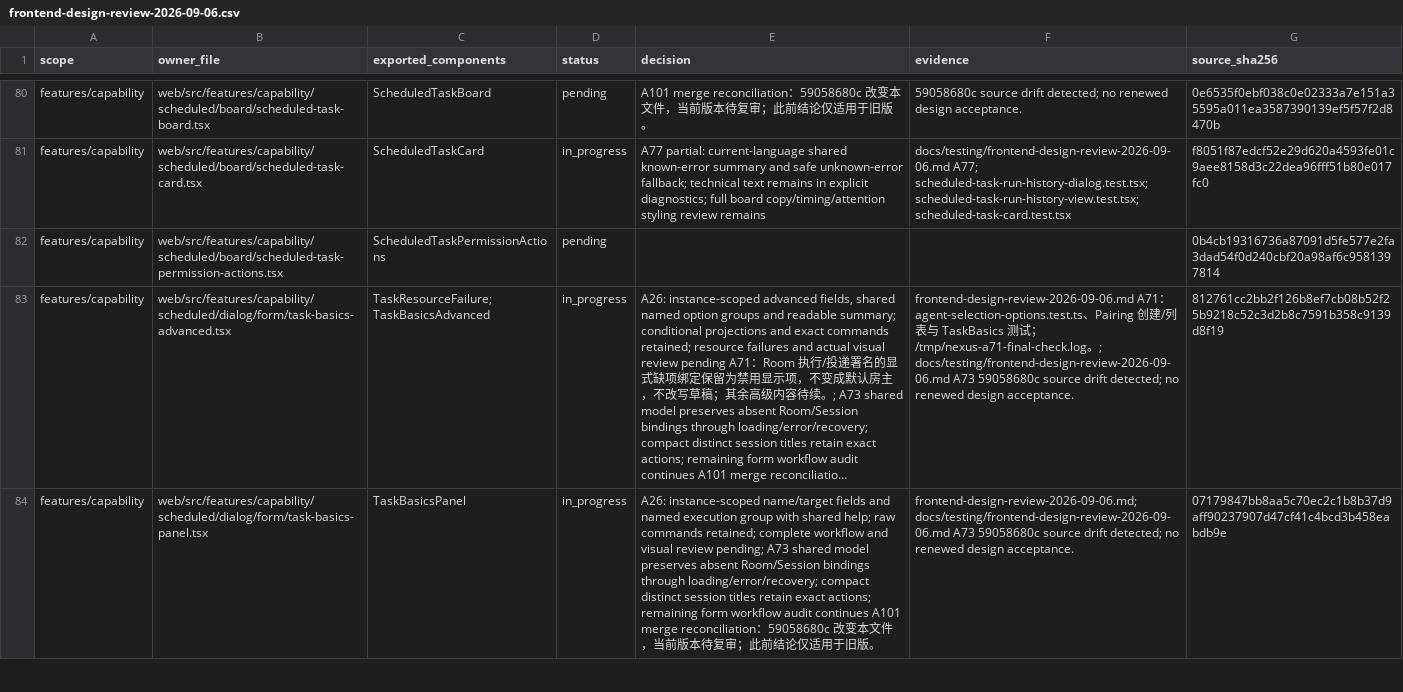
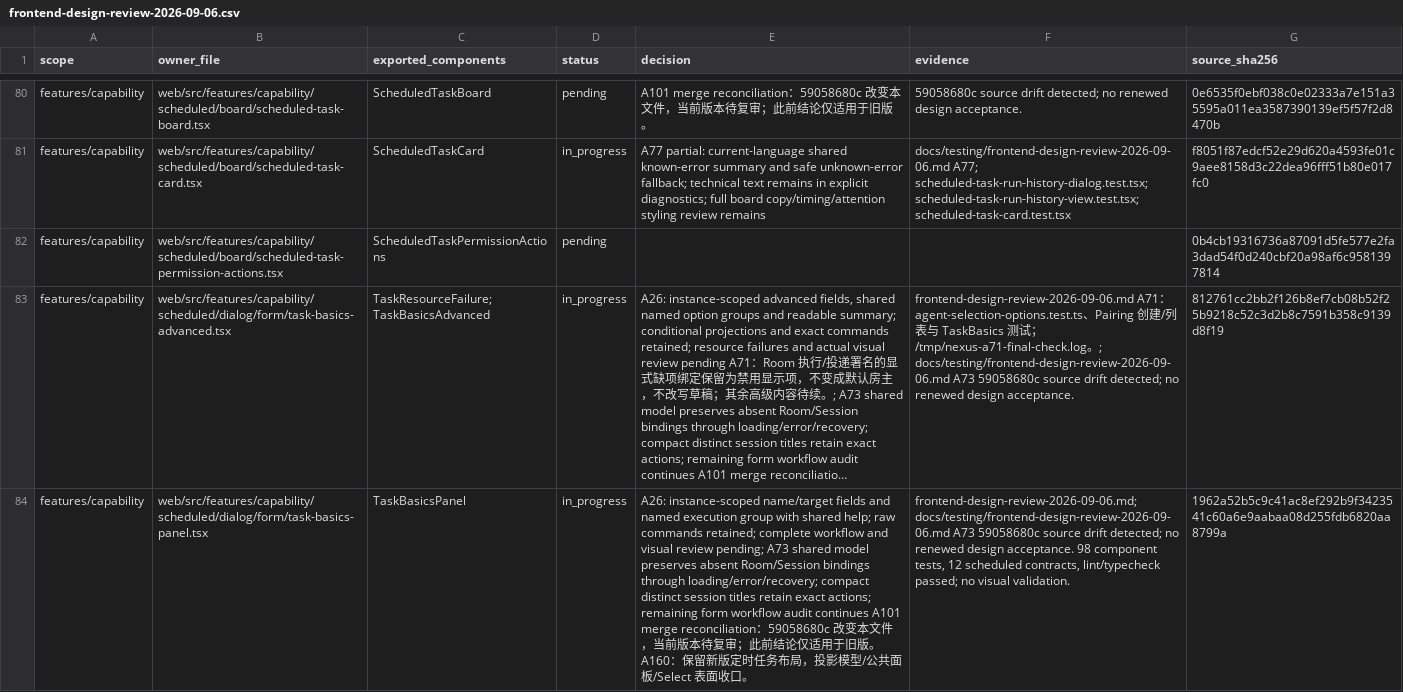
Before and after one commit to nexus-research-lab/nexus, a CSV file: docs/testing/frontend-design-review-2026-09-06.csv, drawn as a sheet; only a part is shown, gaps mark what is left out; long unchanged cells end in …; the diff covers the shown part only; the diff names each change by its address in the sheet, - before the commit and + after, or states it on an @@ line.

Commit message:
:refactor: Align scheduled task editor with shared UI ownership

```diff
--- a/docs/testing/frontend-design-review-2026-09-06.csv
+++ b/docs/testing/frontend-design-review-2026-09-06.csv
-E84 (decision): …版。
+E84 (decision): …版。 A160：保留新版定时任务布局，投影模型/公共面板/Select 表面收口。
-F84 (evidence): …design acceptance.
+F84 (evidence): …design acceptance. 98 component tests, 12 scheduled contracts, lint/typecheck passed; no visual validation.
-G84 (source_sha256): 07179847bb8aa5c70ec2c1b8b37d9aff90237907d47cf41c4bcd3b458eabdb9e
+G84 (source_sha256): 1962a52b5c9c41ac8ef292b9f3423541c60a6e9aabaa08d255fdb6820aa8799a
```
Also changed, not shown: 7 edited cells elsewhere in this file, 12 other files.
